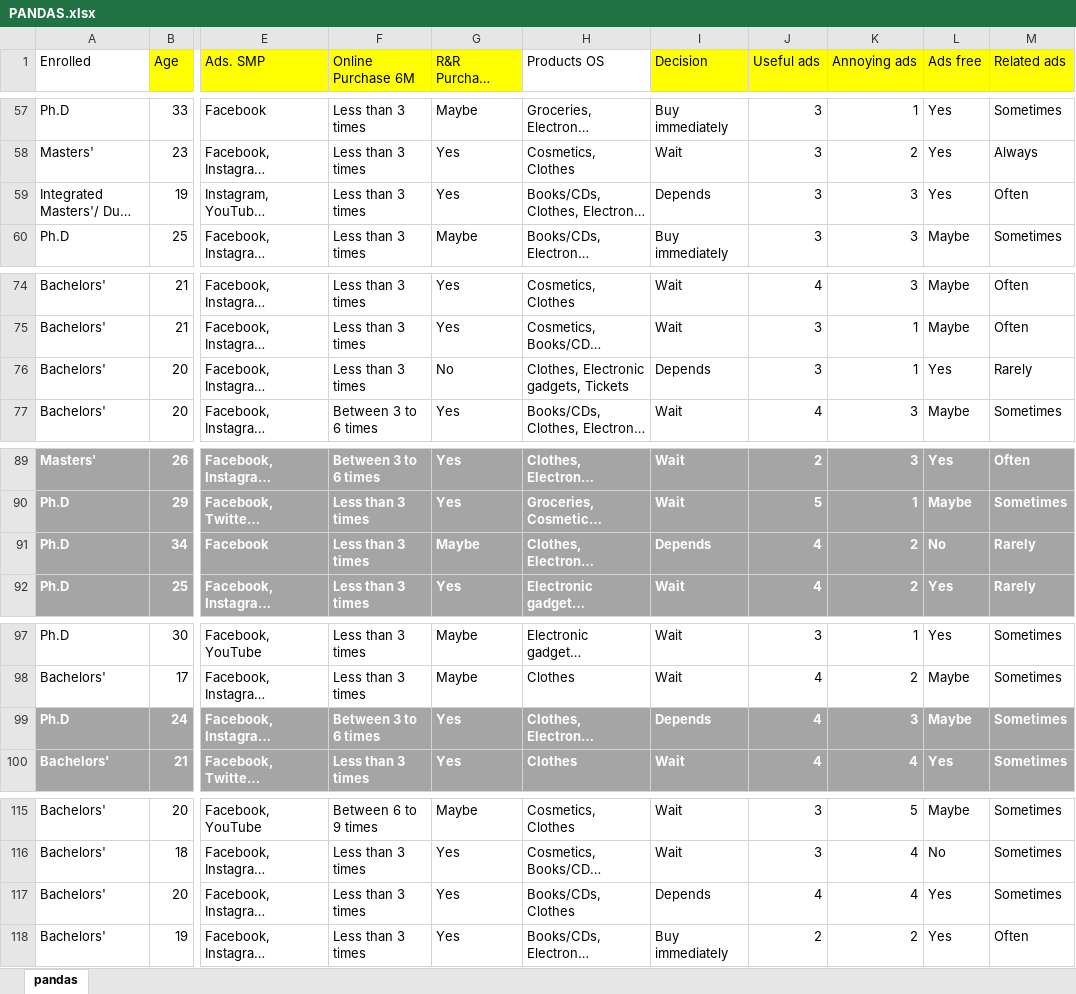
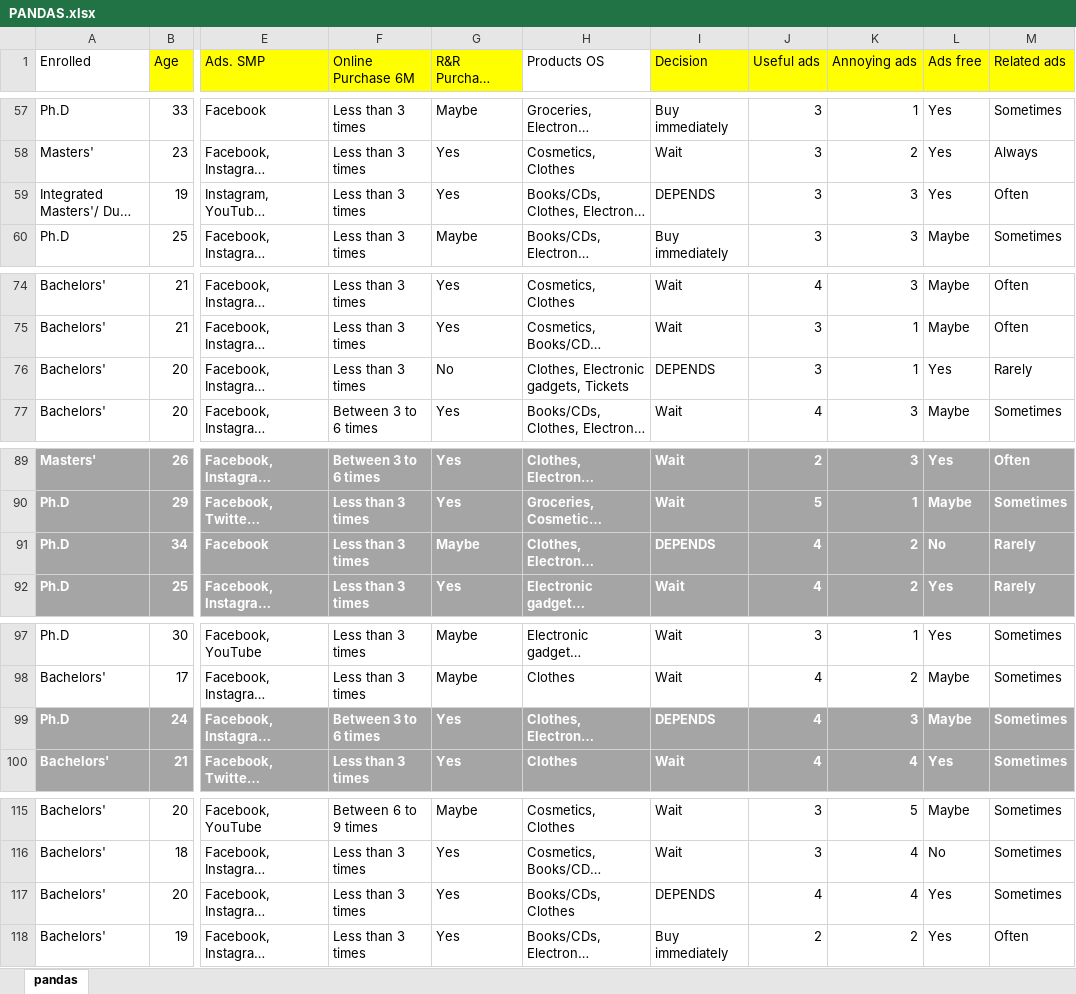
Before and after one commit to SuyashaaR/PSR, an Excel workbook: PANDAS.xlsx, sheet pandas, drawn as a sheet; only a part is shown, gaps mark what is left out; long unchanged cells end in …; values as stored, in another font and other column widths than the file's, no borders; the diff covers the shown part only; the diff names each change by its address in the sheet, - before the commit and + after, or states it on an @@ line.

```diff
--- a/PANDAS.xlsx (sheet pandas)
+++ b/PANDAS.xlsx (sheet pandas)
-I59 (Decision): Depends
+I59 (Decision): DEPENDS
-I76 (Decision): Depends
+I76 (Decision): DEPENDS
-I91 (Decision): Depends
+I91 (Decision): DEPENDS
-I99 (Decision): Depends
+I99 (Decision): DEPENDS
-I117 (Decision): Depends
+I117 (Decision): DEPENDS
```
Also changed, not shown: 12 edited cells elsewhere in this sheet.
